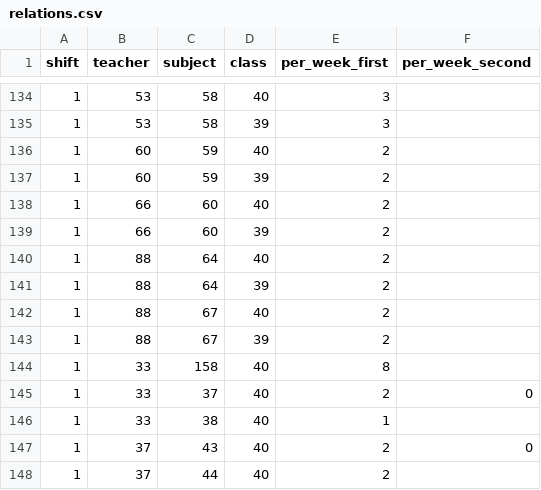
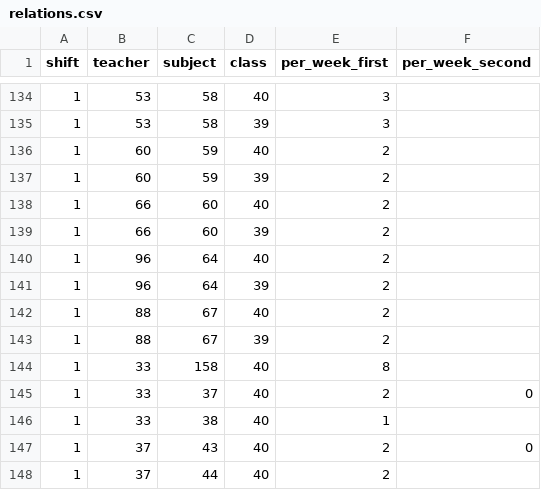
Before and after one commit to haris-sabotic/project-tomoyo, a CSV file: backend/import/relations.csv, drawn as a sheet; only a part is shown, gaps mark what is left out.

```diff
--- a/backend/import/relations.csv
+++ b/backend/import/relations.csv
@@ -139,4 +139,4 @@ shift,teacher,subject,class,per_week_first,per_week_second
 1,66,60,39,2,
-1,88,64,40,2,
-1,88,64,39,2,
+1,96,64,40,2,
+1,96,64,39,2,
 1,88,67,40,2,
```
Also changed, not shown: backend/export/relations.csv, 3 other files.
